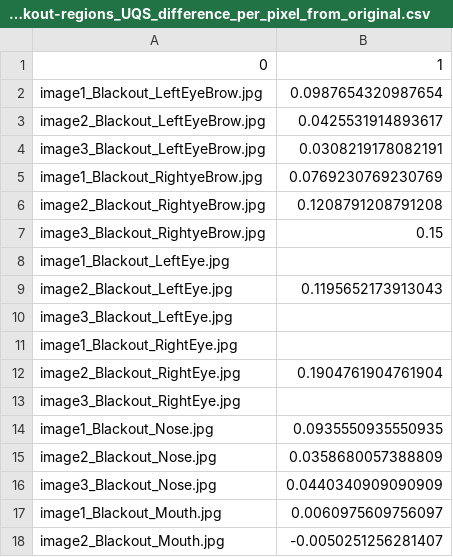
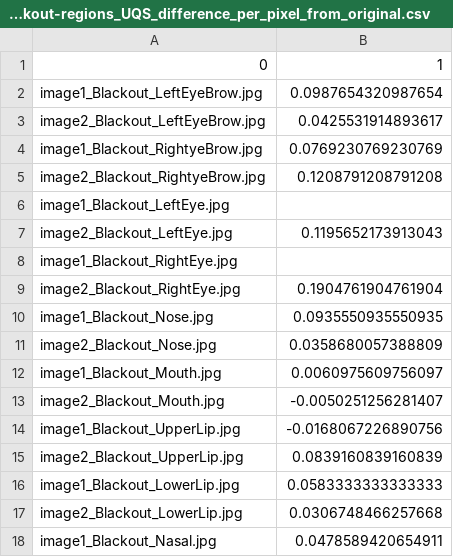
Before and after one commit to GustavNP/FaceRegionQualityEstimation, a CSV file: blackout-regions_UQS_difference_per_pixel_from_original.csv, drawn as a sheet; only a part is shown; the shorter side is filled out with more unchanged rows; the diff covers the shown part only.

```diff
--- a/blackout-regions_UQS_difference_per_pixel_from_original.csv
+++ b/blackout-regions_UQS_difference_per_pixel_from_original.csv
@@ -3,15 +3,10 @@ image1_Blackout_LeftEyeBrow.jpg;0.0987654320987654
 image2_Blackout_LeftEyeBrow.jpg;0.0425531914893617
-image3_Blackout_LeftEyeBrow.jpg;0.0308219178082191
 image1_Blackout_RightyeBrow.jpg;0.0769230769230769
 image2_Blackout_RightyeBrow.jpg;0.1208791208791208
-image3_Blackout_RightyeBrow.jpg;0.15
 image1_Blackout_LeftEye.jpg;
 image2_Blackout_LeftEye.jpg;0.1195652173913043
-image3_Blackout_LeftEye.jpg;
 image1_Blackout_RightEye.jpg;
 image2_Blackout_RightEye.jpg;0.1904761904761904
-image3_Blackout_RightEye.jpg;
 image1_Blackout_Nose.jpg;0.0935550935550935
 image2_Blackout_Nose.jpg;0.0358680057388809
-image3_Blackout_Nose.jpg;0.0440340909090909
 image1_Blackout_Mouth.jpg;0.0060975609756097
```
Also changed, not shown: 11 removed rows elsewhere in this file, region_pixel_count.csv, 35 other files.
